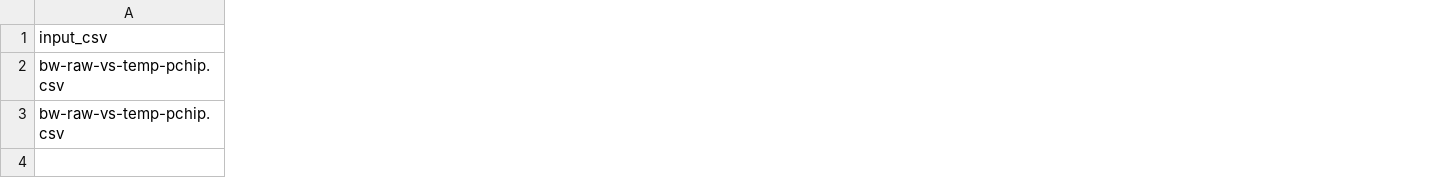
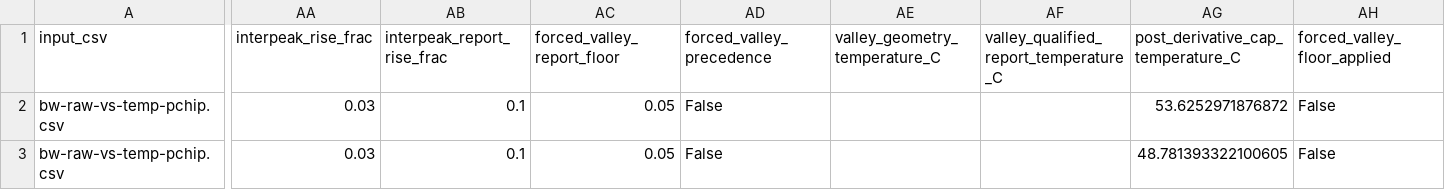
Before and after one commit to kmiikki/pchip-onset-analysis, a CSV file: examples/synthetic-rgb-tr/pchip/bw-raw-vs-temp-pchip-bends.csv, drawn as a sheet; only a part is shown, gaps mark what is left out; the diff names each change by its address in the sheet, - before the commit and + after, or states it on an @@ line.

Commit message:
Refresh synthetic example outputs with current onset method

```diff
--- a/examples/synthetic-rgb-tr/pchip/bw-raw-vs-temp-pchip-bends.csv
+++ b/examples/synthetic-rgb-tr/pchip/bw-raw-vs-temp-pchip-bends.csv
+column AA (interpeak_rise_frac), rows 2-3: 0.03 | 0.03
+column AB (interpeak_report_rise_frac), rows 2-3: 0.1 | 0.1
+column AC (forced_valley_report_floor), rows 2-3: 0.05 | 0.05
+column AD (forced_valley_precedence), rows 2-3: False | False
+column AE (valley_geometry_temperature_C), empty
+column AF, row 1: valley_qualified_report_temperature_C
+column AG, rows 1-3: post_derivative_cap_temperature_C | 53.6252971876872 | 48.781393322100605
+column AH (forced_valley_floor_applied), rows 2-3: False | False
```
Also changed, not shown: examples/synthetic-rgb-tr/pchip/bw-sg-vs-temp-pchip-bends.csv, examples/synthetic-rgb-tr/pchip/bw-sg-vs-temp-pchip.csv, 17 other files.
